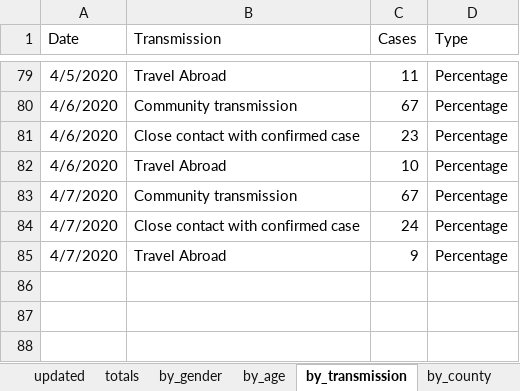
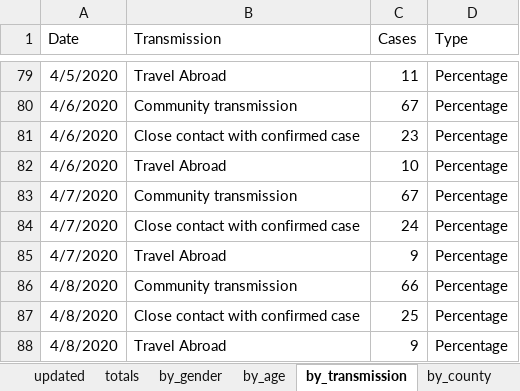
Before and after one commit to hamilton-institute/covid19ireland, an Excel workbook: shiny/covid19_hamilton/latest_irish_data.xlsx, sheet by_transmission, drawn as a sheet; only a part is shown, gaps mark what is left out; values as stored, in another font and other column widths than the file's, no borders; the diff names each change by its address in the sheet, - before the commit and + after, or states it on an @@ line.

```diff
--- a/shiny/covid19_hamilton/latest_irish_data.xlsx (sheet by_transmission)
+++ b/shiny/covid19_hamilton/latest_irish_data.xlsx (sheet by_transmission)
+row 86: 4/8/2020 | Community transmission | 66 | Percentage
+row 87: 4/8/2020 | Close contact with confirmed case | 25 | Percentage
+row 88: 4/8/2020 | Travel Abroad | 9 | Percentage
```
Also changed, not shown: sheet by_county, sheet by_age, sheet by_gender, sheet totals, sheet updated, formulas that keep their value.
